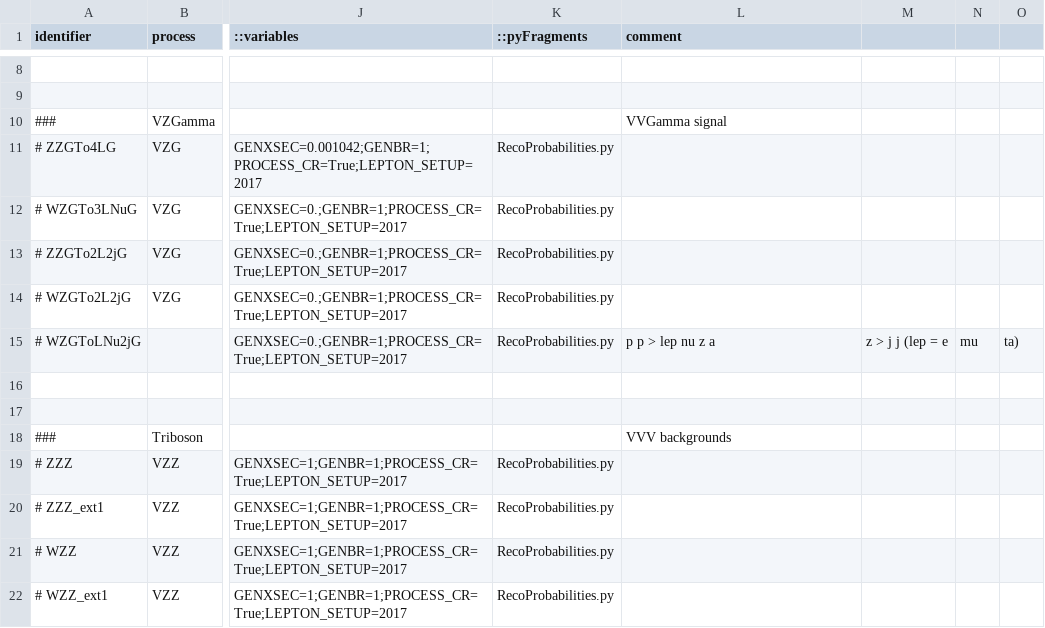
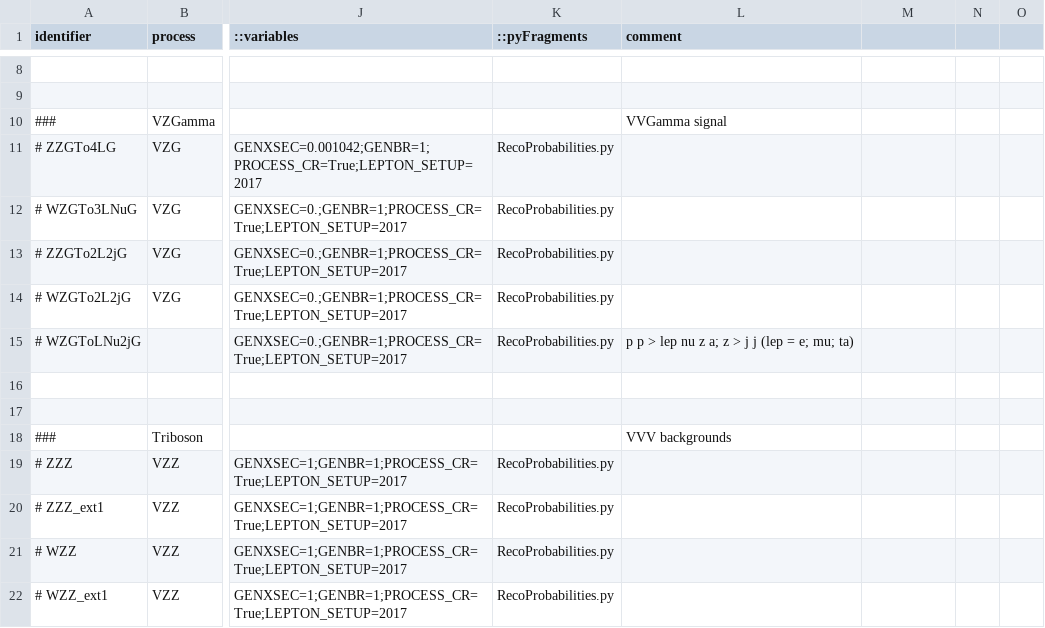
Before and after one commit to bellan/VVXAnalysis, a CSV file: Producers/python/samples_2017UL_MC.csv, drawn as a sheet; only a part is shown, gaps mark what is left out; the diff names each change by its address in the sheet, - before the commit and + after, or states it on an @@ line.

Commit message:
removed extra commas

```diff
--- a/Producers/python/samples_2017UL_MC.csv
+++ b/Producers/python/samples_2017UL_MC.csv
-L15 (comment): p p > lep nu z a
+L15 (comment): p p > lep nu z a; z > j j (lep = e; mu; ta)
-M15: z > j j (lep = e
+M15: (empty)
-N15: mu
+N15: (empty)
-O15: ta)
+O15: (empty)
```
